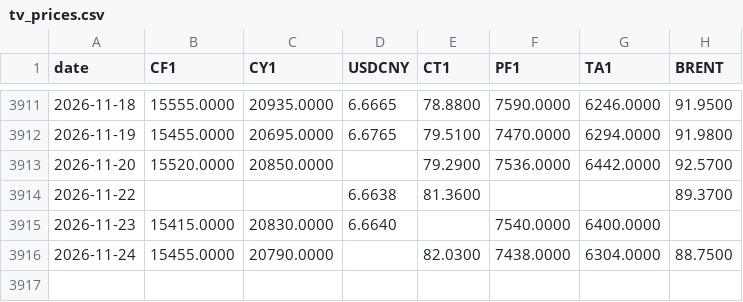
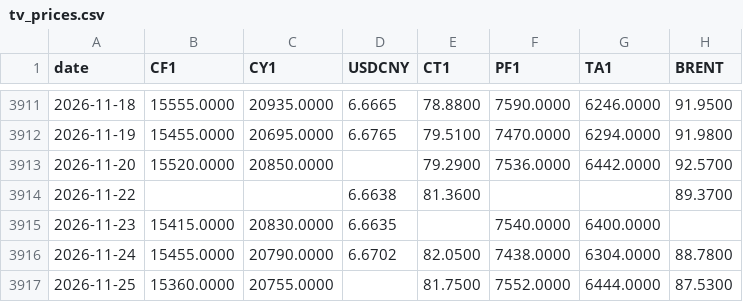
Before and after one commit to BMR-Com/Brazil--trade, a CSV file: data/china/tv_prices.csv, drawn as a sheet; only a part is shown, gaps mark what is left out.

Commit message:
data: China cotton 2026-11-25

```diff
--- a/data/china/tv_prices.csv
+++ b/data/china/tv_prices.csv
@@ -3914,3 +3914,4 @@ date,CF1,CY1,USDCNY,CT1,PF1,TA1,BRENT
 2026-11-22,,,6.6638,81.3600,,,89.3700
-2026-11-23,15415.0000,20830.0000,6.6640,,7540.0000,6400.0000,
-2026-11-24,15455.0000,20790.0000,,82.0300,7438.0000,6304.0000,88.7500
+2026-11-23,15415.0000,20830.0000,6.6635,,7540.0000,6400.0000,
+2026-11-24,15455.0000,20790.0000,6.6702,82.0500,7438.0000,6304.0000,88.7800
+2026-11-25,15360.0000,20755.0000,,81.7500,7552.0000,6444.0000,87.5300
```
Also changed, not shown: 7 other files.
